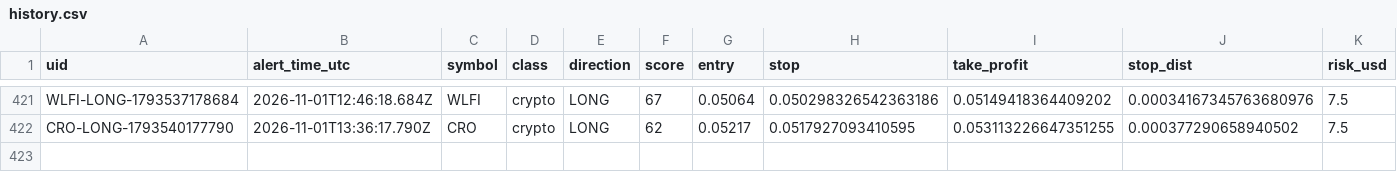
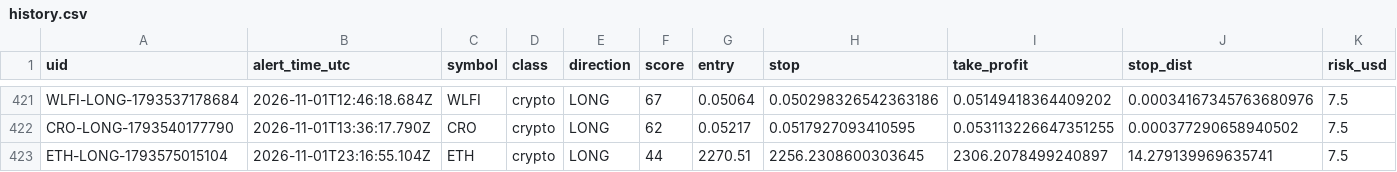
Before and after one commit to dan-spe06/surge-radar, a CSV file: data/history.csv, drawn as a sheet; only a part is shown, gaps mark what is left out; rows hold the shown columns only; the diff names each change by its address in the sheet, - before the commit and + after, or states it on an @@ line.

```diff
--- a/data/history.csv
+++ b/data/history.csv
+row 423: ETH-LONG-1793575015104 | 2026-11-01T23:16:55.104Z | ETH | crypto | LONG | 44 | 2270.51 | 2256.2308600303645 | 2306.2078499240897 | 14.279139969635741 | 7.5
```
Also changed, not shown: 4 other files.
